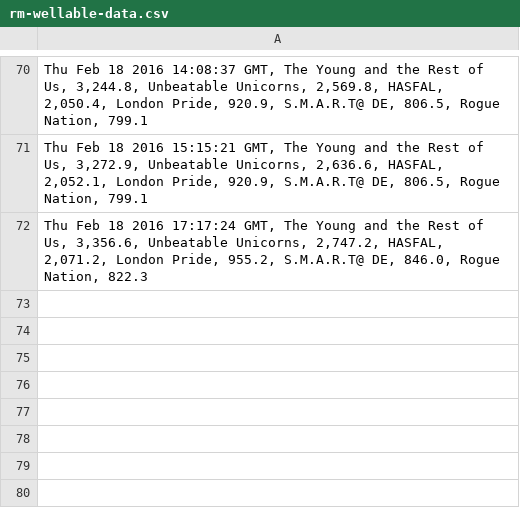
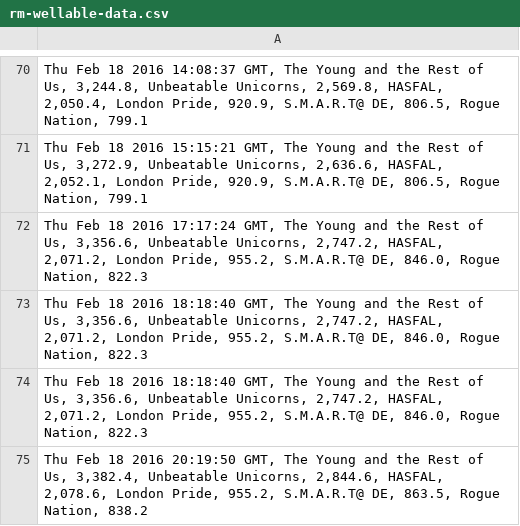
Before and after one commit to brettrowley/brettrowley.github.io, a CSV file: sandbox/wellable/rm-wellable-data.csv, drawn as a sheet; only a part is shown, gaps mark what is left out; the diff names each change by its address in the sheet, - before the commit and + after, or states it on an @@ line.

Commit message:
Manually push data

```diff
--- a/sandbox/wellable/rm-wellable-data.csv
+++ b/sandbox/wellable/rm-wellable-data.csv
+row 73: Thu Feb 18 2016 18:18:40 GMT, The Young and the Rest of Us, 3,356.6, Unbeatable Unicorns, 2,747.2, HASFAL, 2,071.2, London Pride, 955.2, S.M.A.R.T@ DE, 846.0, Rogue Nation, 822.3
+row 74: Thu Feb 18 2016 18:18:40 GMT, The Young and the Rest of Us, 3,356.6, Unbeatable Unicorns, 2,747.2, HASFAL, 2,071.2, London Pride, 955.2, S.M.A.R.T@ DE, 846.0, Rogue Nation, 822.3
+row 75: Thu Feb 18 2016 20:19:50 GMT, The Young and the Rest of Us, 3,382.4, Unbeatable Unicorns, 2,844.6, HASFAL, 2,078.6, London Pride, 955.2, S.M.A.R.T@ DE, 863.5, Rogue Nation, 838.2
```
Also changed, not shown: 2 other files.
